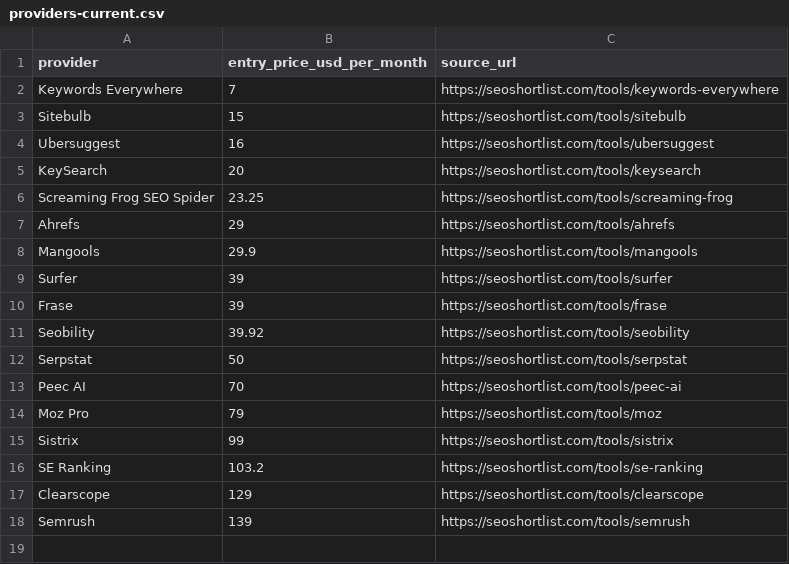
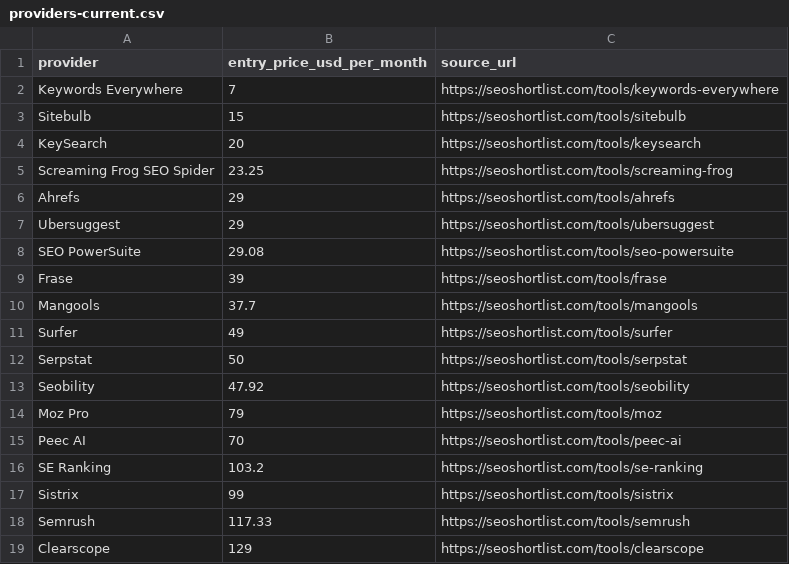
Before and after one commit to ies86/shortlist-price-index, a CSV file: data/seo/providers-current.csv, drawn as a sheet.

```diff
--- a/data/seo/providers-current.csv
+++ b/data/seo/providers-current.csv
@@ -3,3 +3,2 @@ Keywords Everywhere,7,https://seoshortlist.com/tools/keywords-everywhere
 Sitebulb,15,https://seoshortlist.com/tools/sitebulb
-Ubersuggest,16,https://seoshortlist.com/tools/ubersuggest
 KeySearch,20,https://seoshortlist.com/tools/keysearch
@@ -7,12 +6,14 @@ Screaming Frog SEO Spider,23.25,https://seoshortlist.com/tools/screaming-frog
 Ahrefs,29,https://seoshortlist.com/tools/ahrefs
-Mangools,29.9,https://seoshortlist.com/tools/mangools
-Surfer,39,https://seoshortlist.com/tools/surfer
+Ubersuggest,29,https://seoshortlist.com/tools/ubersuggest
+SEO PowerSuite,29.08,https://seoshortlist.com/tools/seo-powersuite
 Frase,39,https://seoshortlist.com/tools/frase
-Seobility,39.92,https://seoshortlist.com/tools/seobility
+Mangools,37.7,https://seoshortlist.com/tools/mangools
+Surfer,49,https://seoshortlist.com/tools/surfer
 Serpstat,50,https://seoshortlist.com/tools/serpstat
+Seobility,47.92,https://seoshortlist.com/tools/seobility
+Moz Pro,79,https://seoshortlist.com/tools/moz
 Peec AI,70,https://seoshortlist.com/tools/peec-ai
-Moz Pro,79,https://seoshortlist.com/tools/moz
+SE Ranking,103.2,https://seoshortlist.com/tools/se-ranking
 Sistrix,99,https://seoshortlist.com/tools/sistrix
-SE Ranking,103.2,https://seoshortlist.com/tools/se-ranking
+Semrush,117.33,https://seoshortlist.com/tools/semrush
 Clearscope,129,https://seoshortlist.com/tools/clearscope
-Semrush,139,https://seoshortlist.com/tools/semrush
```
Also changed, not shown: data/backup/observations/2026-09.csv, data/hosting/providers-current.csv, 43 other files.
